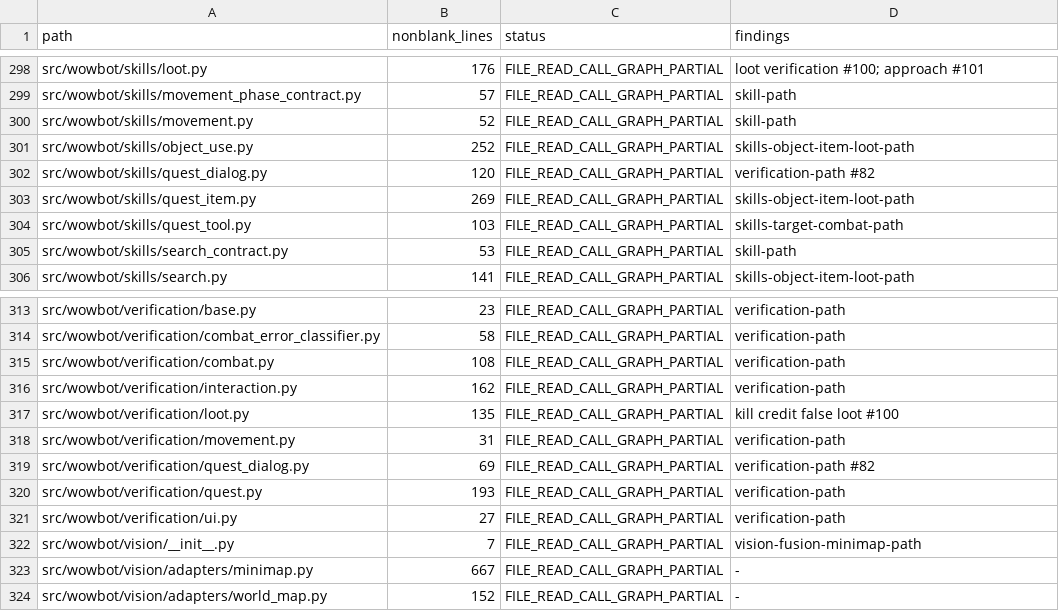
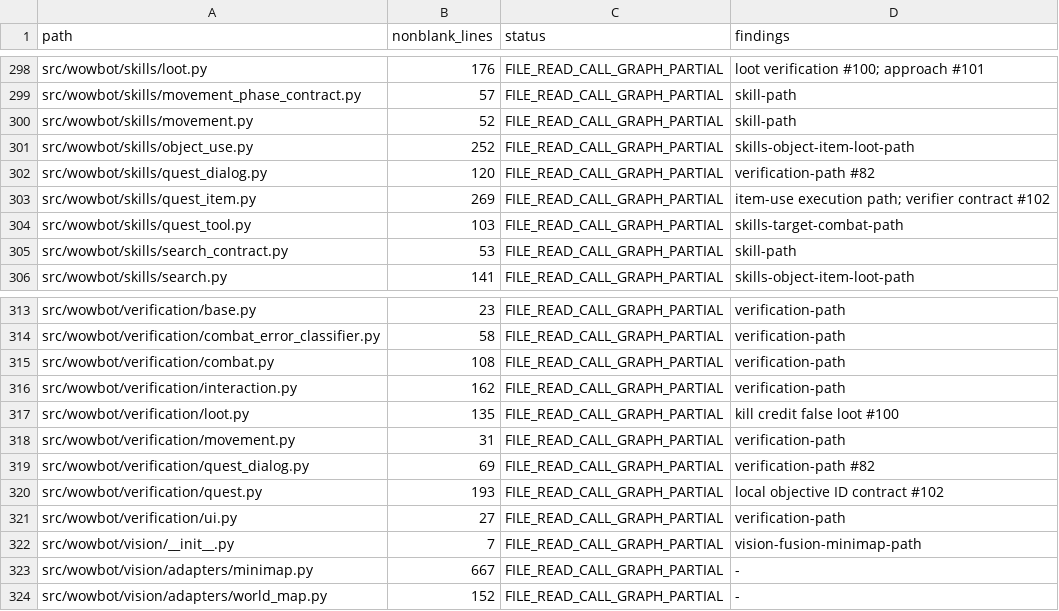
Before and after one commit to jani9921/Wowbot, a TSV file: docs/LINE_BY_LINE_AUDIT_LEDGER_2026-10-07.tsv, drawn as a sheet; only a part is shown, gaps mark what is left out.

Commit message:
Audit loot, item use and fast control paths

```diff
--- a/docs/LINE_BY_LINE_AUDIT_LEDGER_2026-10-07.tsv
+++ b/docs/LINE_BY_LINE_AUDIT_LEDGER_2026-10-07.tsv
@@ -302,3 +302,3 @@ src/wowbot/skills/object_use.py	252	FILE_READ_CALL_GRAPH_PARTIAL	skills-object-i
 src/wowbot/skills/quest_dialog.py	120	FILE_READ_CALL_GRAPH_PARTIAL	verification-path #82
-src/wowbot/skills/quest_item.py	269	FILE_READ_CALL_GRAPH_PARTIAL	skills-object-item-loot-path
+src/wowbot/skills/quest_item.py	269	FILE_READ_CALL_GRAPH_PARTIAL	item-use execution path; verifier contract #102
 src/wowbot/skills/quest_tool.py	103	FILE_READ_CALL_GRAPH_PARTIAL	skills-target-combat-path
@@ -319,3 +319,3 @@ src/wowbot/verification/movement.py	31	FILE_READ_CALL_GRAPH_PARTIAL	verification
 src/wowbot/verification/quest_dialog.py	69	FILE_READ_CALL_GRAPH_PARTIAL	verification-path #82
-src/wowbot/verification/quest.py	193	FILE_READ_CALL_GRAPH_PARTIAL	verification-path
+src/wowbot/verification/quest.py	193	FILE_READ_CALL_GRAPH_PARTIAL	local objective ID contract #102
 src/wowbot/verification/ui.py	27	FILE_READ_CALL_GRAPH_PARTIAL	verification-path
```
Also changed, not shown: 1 other file.
